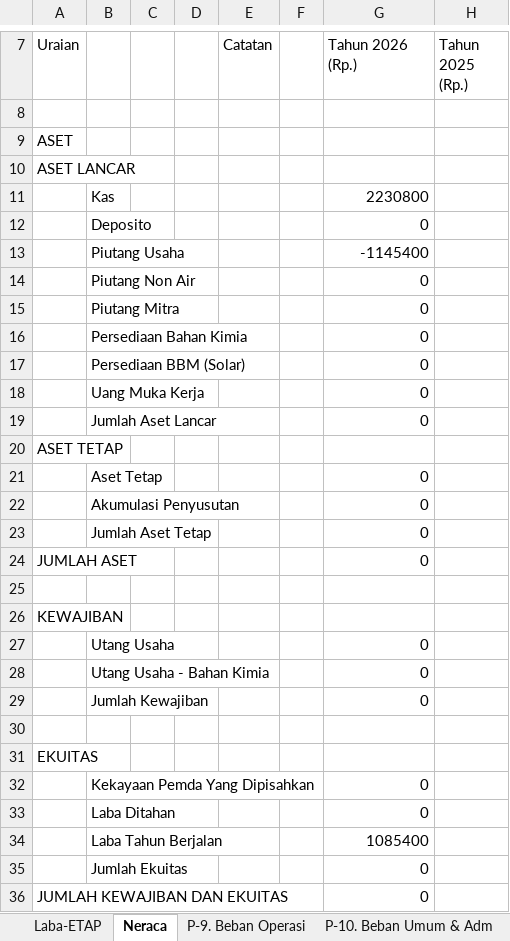
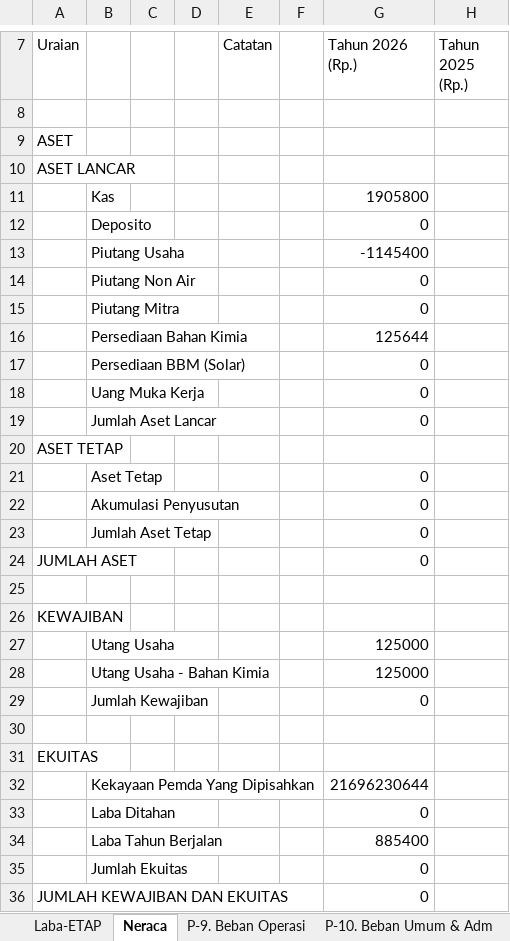
Before and after one commit to athjoes07/financial-app-pdam-seruyan, an Excel workbook: output-app/Neraca, RL, Arus Kas, ekuitas & Rincian 2026.xlsx, sheet Neraca, drawn as a sheet; only a part is shown, gaps mark what is left out; values as stored, in another font and other column widths than the file's, no borders; the diff names each change by its address in the sheet, - before the commit and + after, or states it on an @@ line.

```diff
--- a/output-app/Neraca, RL, Arus Kas, ekuitas & Rincian 2026.xlsx (sheet Neraca)
+++ b/output-app/Neraca, RL, Arus Kas, ekuitas & Rincian 2026.xlsx (sheet Neraca)
-G11 (Tahun 2026 (Rp.)): 2230800
+G11 (Tahun 2026 (Rp.)): 1905800
-G16 (Tahun 2026 (Rp.)): 0
+G16 (Tahun 2026 (Rp.)): 125644
-G27:G28 (Tahun 2026 (Rp.)): 0
+G27:G28 (Tahun 2026 (Rp.)): 125000
-G32 (Tahun 2026 (Rp.)): 0
+G32 (Tahun 2026 (Rp.)): 21696230644
-G34 (Tahun 2026 (Rp.)): 1085400
+G34 (Tahun 2026 (Rp.)): 885400
```
Also changed, not shown: sheet Laba-ETAP, output-app/BUKU BESAR 2026.xlsx, output-app/Journal 2026.xlsx, 1 other file.
